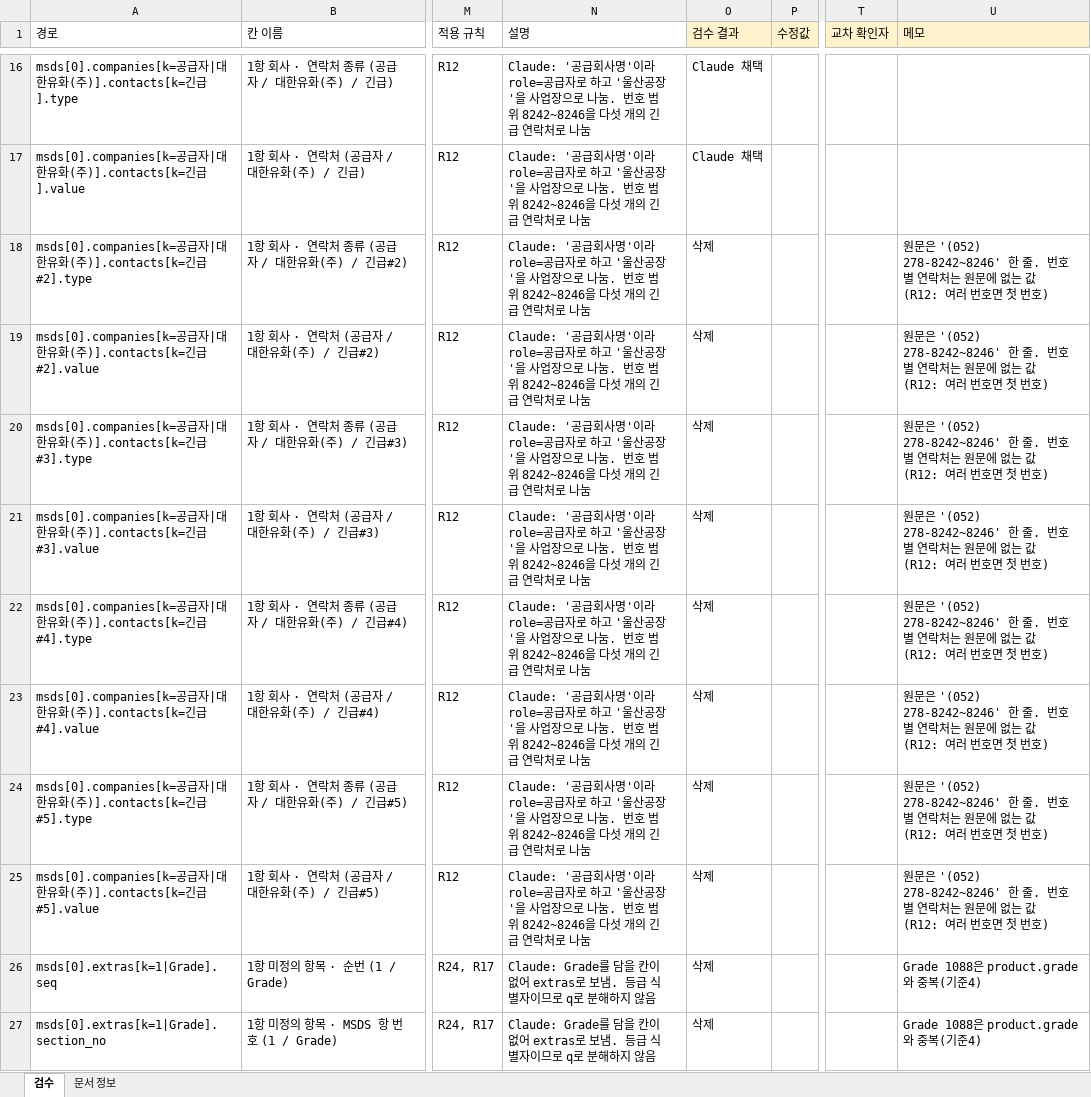
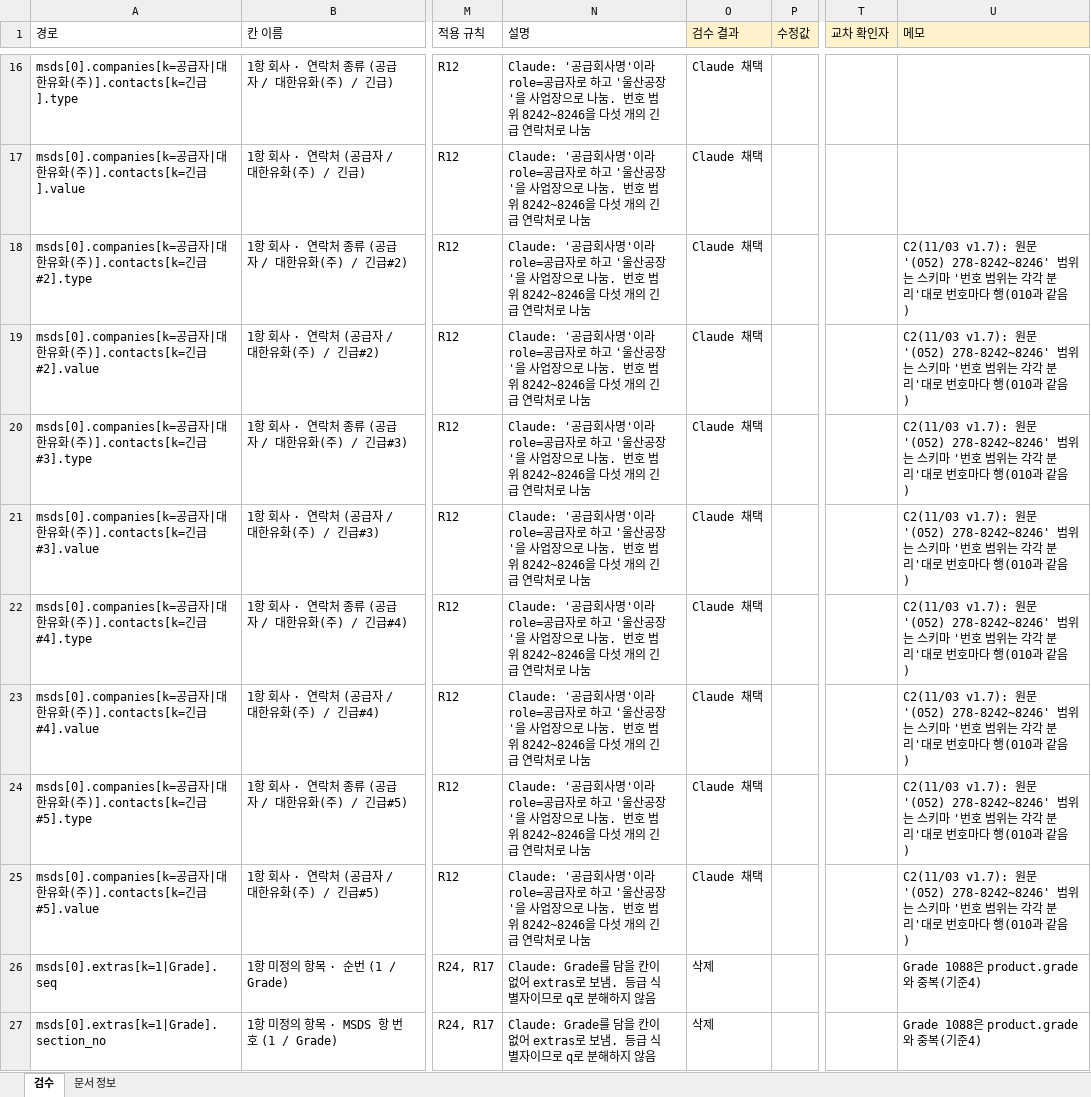
Before and after one commit to sunub/to21-msds-poc, an Excel workbook: data/review/T21-005.xlsx, sheet 검수, drawn as a sheet; only a part is shown, gaps mark what is left out; values as stored, in another font and other column widths than the file's, no borders; the diff names each change by its address in the sheet, - before the commit and + after, or states it on an @@ line.

```diff
--- a/data/review/T21-005.xlsx (sheet 검수)
+++ b/data/review/T21-005.xlsx (sheet 검수)
-O18:O25 (검수 결과): 삭제
+O18:O25 (검수 결과): Claude 채택
-U18:U25 (메모): 원문은 '(052) 278-8242~8246' 한 줄. 번호별 연락처는 원문에 없는 값(R12: 여러 번호면 첫 번호)
+U18:U25 (메모): C2(11/03 v1.7): 원문 '(052) 278-8242~8246' 범위는 스키마 '번호 범위는 각각 분리'대로 번호마다 행(010과 같음)
```
Also changed, not shown: data/review/T21-039.xlsx, data/review/T21-045.xlsx, 3 other files.
